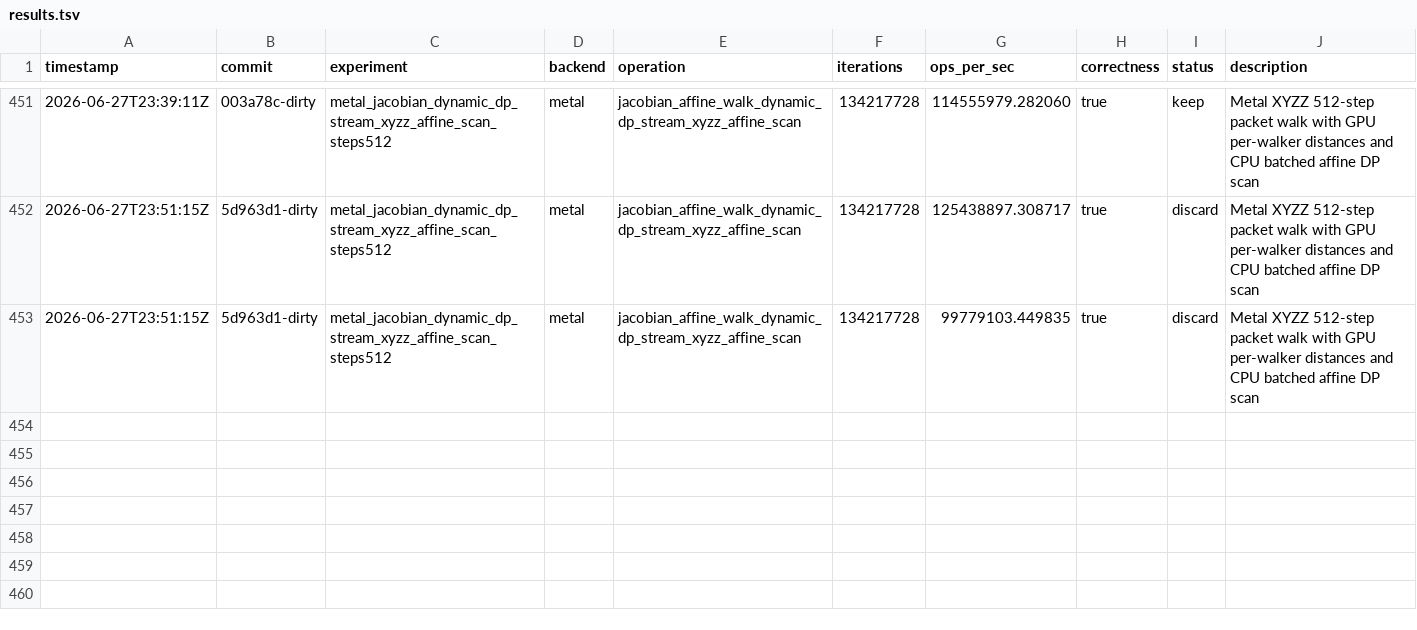
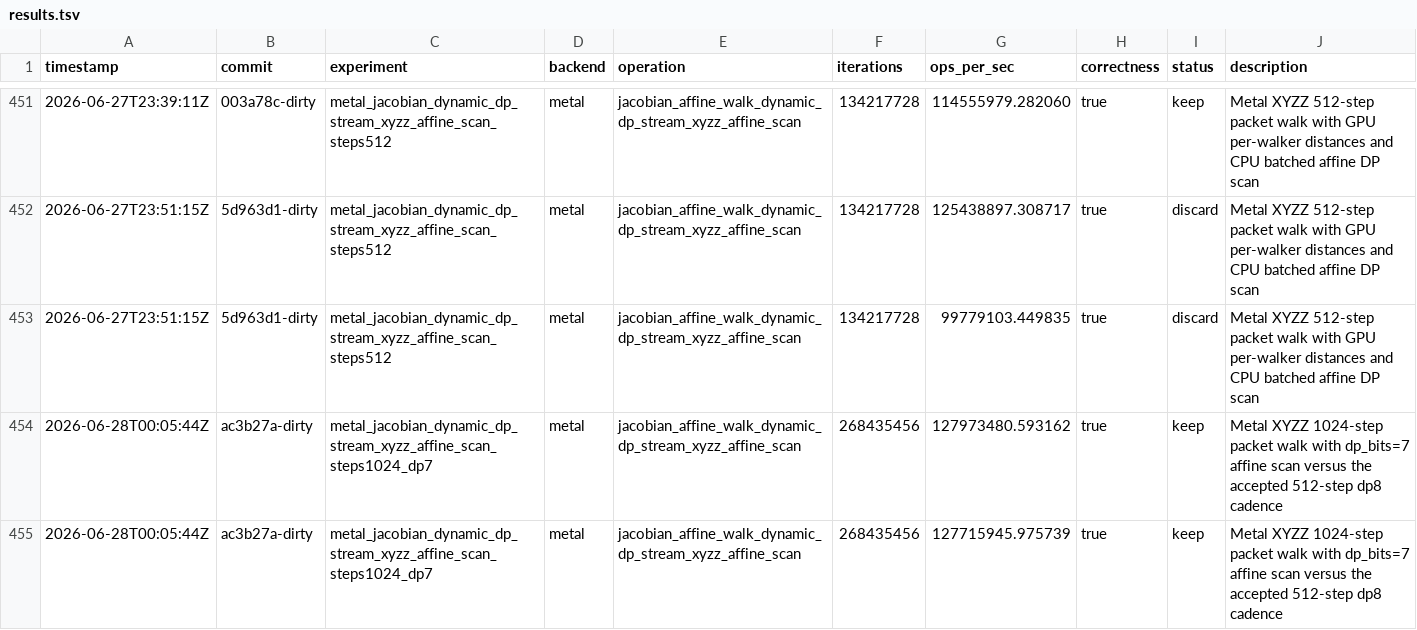
Before and after one commit to metaforismo/RCKangaroo-MT, a TSV file: autoresearch/results.tsv, drawn as a sheet; only a part is shown, gaps mark what is left out.

Commit message:
perf: add xyzz affine scan 1024 cadence

```diff
--- a/autoresearch/results.tsv
+++ b/autoresearch/results.tsv
@@ -453 +453,3 @@ timestamp	commit	experiment	backend	operation	iterations	ops_per_sec	correctness
 2026-06-27T23:51:15Z	5d963d1-dirty	metal_jacobian_dynamic_dp_stream_xyzz_affine_scan_steps512	metal	jacobian_affine_walk_dynamic_dp_stream_xyzz_affine_scan	134217728	99779103.449835	true	discard	Metal XYZZ 512-step packet walk with GPU per-walker distances and CPU batched affine DP scan
+2026-06-28T00:05:44Z	ac3b27a-dirty	metal_jacobian_dynamic_dp_stream_xyzz_affine_scan_steps1024_dp7	metal	jacobian_affine_walk_dynamic_dp_stream_xyzz_affine_scan	268435456	127973480.593162	true	keep	Metal XYZZ 1024-step packet walk with dp_bits=7 affine scan versus the accepted 512-step dp8 cadence
+2026-06-28T00:05:44Z	ac3b27a-dirty	metal_jacobian_dynamic_dp_stream_xyzz_affine_scan_steps1024_dp7	metal	jacobian_affine_walk_dynamic_dp_stream_xyzz_affine_scan	268435456	127715945.975739	true	keep	Metal XYZZ 1024-step packet walk with dp_bits=7 affine scan versus the accepted 512-step dp8 cadence
```
Also changed, not shown: 8 other files.
